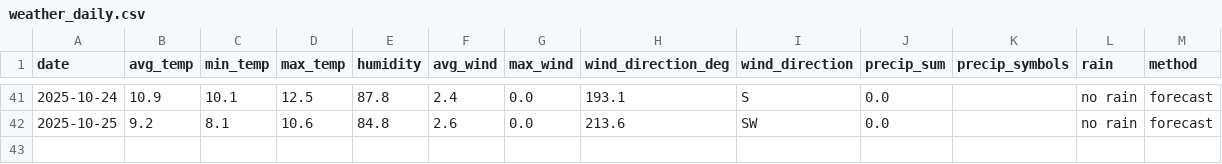
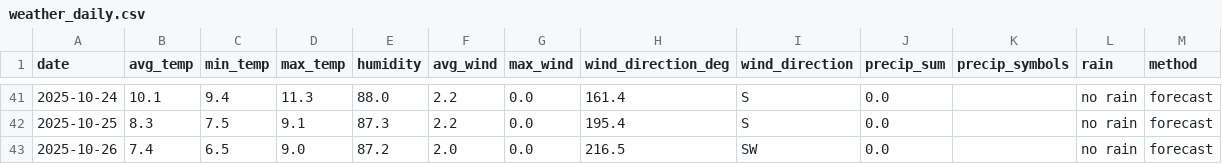
Before and after one commit to OlegChernodon/oc_public_reporitory, a CSV file: weather_daily.csv, drawn as a sheet; only a part is shown, gaps mark what is left out; the diff covers the shown part only.

```diff
--- a/weather_daily.csv
+++ b/weather_daily.csv
@@ -41,2 +41,3 @@ date,avg_temp,min_temp,max_temp,humidity,avg_wind,max_wind,wind_direction_deg,wi
-2025-10-24,10.9,10.1,12.5,87.8,2.4,0.0,193.1,S,0.0,,no rain,forecast
-2025-10-25,9.2,8.1,10.6,84.8,2.6,0.0,213.6,SW,0.0,,no rain,forecast
+2025-10-24,10.1,9.4,11.3,88.0,2.2,0.0,161.4,S,0.0,,no rain,forecast
+2025-10-25,8.3,7.5,9.1,87.3,2.2,0.0,195.4,S,0.0,,no rain,forecast
+2025-10-26,7.4,6.5,9.0,87.2,2.0,0.0,216.5,SW,0.0,,no rain,forecast
```
Also changed, not shown: 30 edited cells elsewhere in this file.
